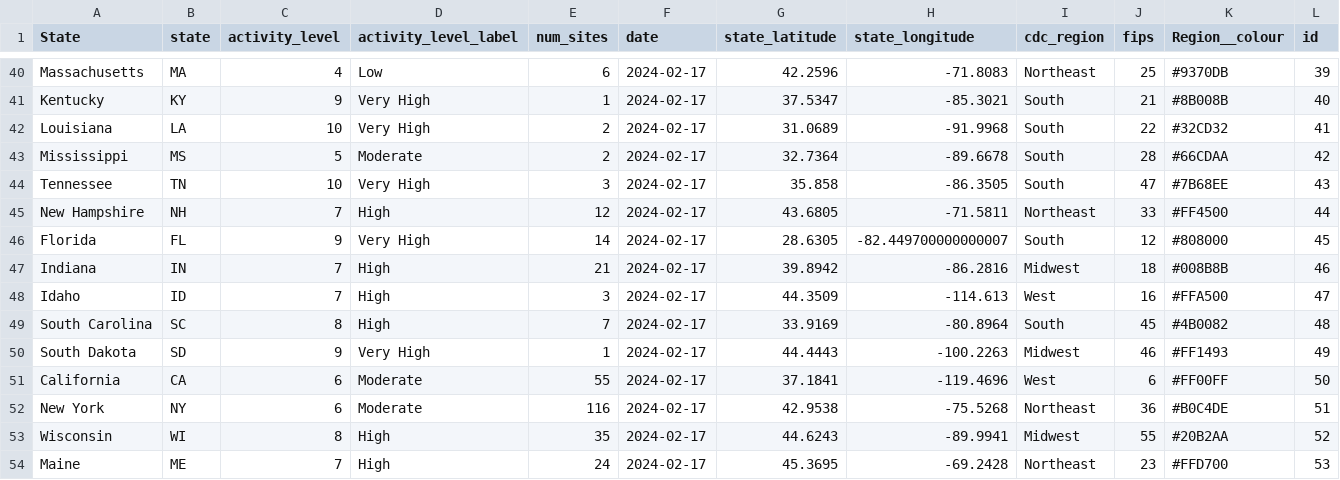
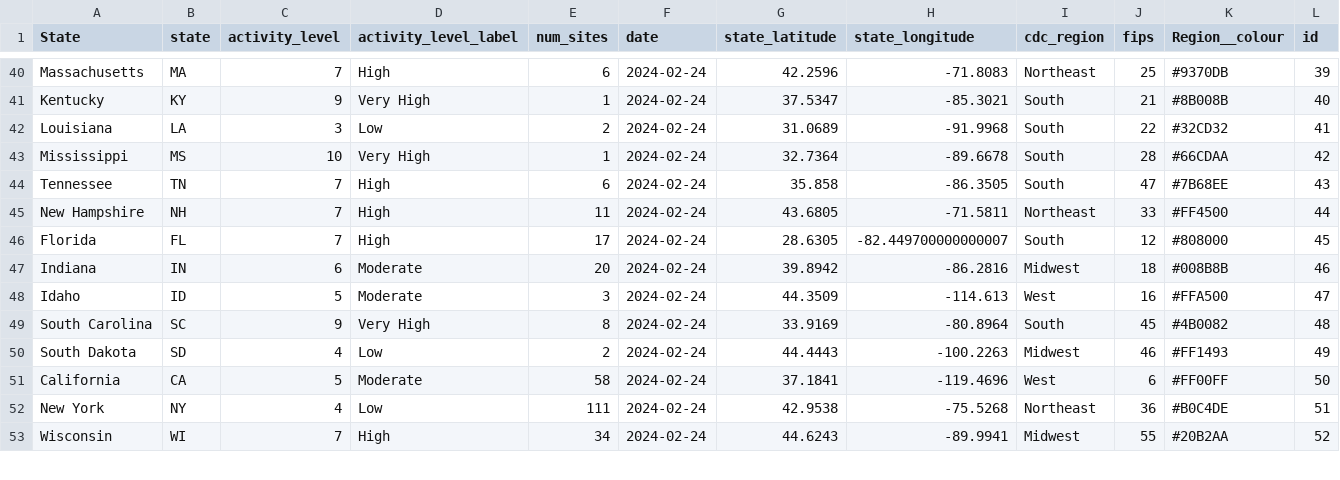
Before and after one commit to genomicepi/nwss, a CSV file: current_state_levels.csv, drawn as a sheet; only a part is shown, gaps mark what is left out; removed rows and columns are numbered as before the commit, all else as after; the diff covers the shown part only; the diff names each change by its address in the sheet, - before the commit and + after, or states it on an @@ line.

```diff
--- a/current_state_levels.csv
+++ b/current_state_levels.csv
-C40 (activity_level): 4
+C40 (activity_level): 7
-D40 (activity_level_label): Low
+D40 (activity_level_label): High
-F40:F53 (date): 2024-02-17
+F40:F53 (date): 2024-02-24
-C42 (activity_level): 10
+C42 (activity_level): 3
-D42 (activity_level_label): Very High
+D42 (activity_level_label): Low
-C43 (activity_level): 5
+C43 (activity_level): 10
-D43 (activity_level_label): Moderate
+D43 (activity_level_label): Very High
-E43 (num_sites): 2
+E43 (num_sites): 1
-C44 (activity_level): 10
+C44 (activity_level): 7
-D44 (activity_level_label): Very High
+D44 (activity_level_label): High
-E44 (num_sites): 3
+E44 (num_sites): 6
-E45 (num_sites): 12
+E45 (num_sites): 11
-C46 (activity_level): 9
+C46 (activity_level): 7
-D46 (activity_level_label): Very High
+D46 (activity_level_label): High
-E46 (num_sites): 14
+E46 (num_sites): 17
-C47 (activity_level): 7
+C47 (activity_level): 6
-D47:D48 (activity_level_label): High
+D47:D48 (activity_level_label): Moderate
-E47 (num_sites): 21
+E47 (num_sites): 20
-C48 (activity_level): 7
+C48 (activity_level): 5
-C49 (activity_level): 8
+C49 (activity_level): 9
-D49 (activity_level_label): High
+D49 (activity_level_label): Very High
-E49 (num_sites): 7
+E49 (num_sites): 8
-C50 (activity_level): 9
+C50 (activity_level): 4
-D50 (activity_level_label): Very High
+D50 (activity_level_label): Low
-E50 (num_sites): 1
+E50 (num_sites): 2
-C51 (activity_level): 6
+C51 (activity_level): 5
-E51 (num_sites): 55
+E51 (num_sites): 58
-C52 (activity_level): 6
+C52 (activity_level): 4
-D52 (activity_level_label): Moderate
+D52 (activity_level_label): Low
-E52 (num_sites): 116
+E52 (num_sites): 111
-C53 (activity_level): 8
+C53 (activity_level): 7
-E53 (num_sites): 35
+E53 (num_sites): 34
-row 54: Maine | ME | 7 | High | 24 | 2024-02-17 | 45.3695 | -69.2428 | Northeast | 23 | #FFD700 | 53
```
Also changed, not shown: 2 added rows, 1 removed row and 98 edited cells elsewhere in this file, 1 other file.
